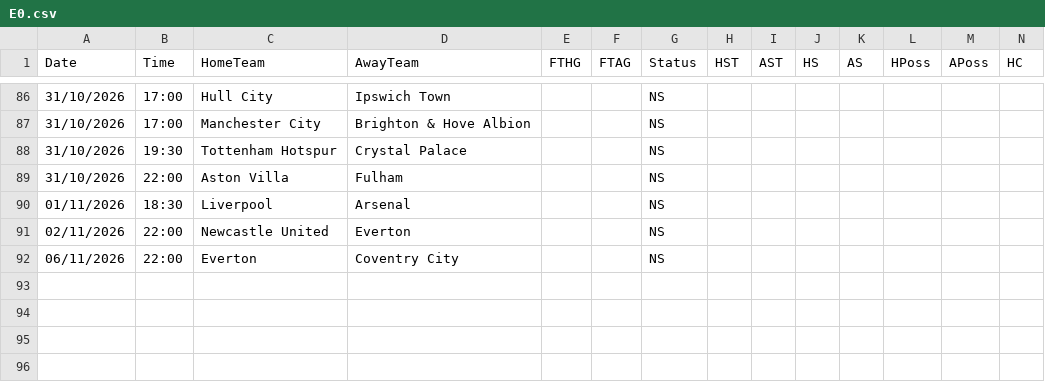
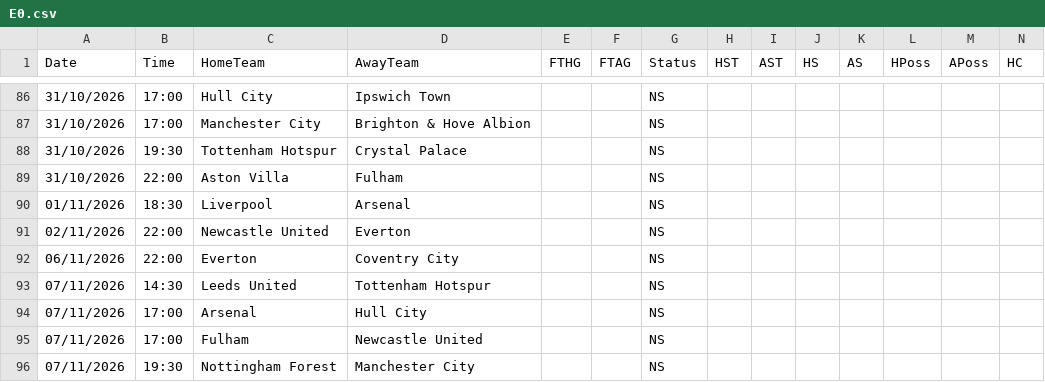
Before and after one commit to yorsbedoya-ui/pizarra-de-pronosticos, a CSV file: data/live/E0.csv, drawn as a sheet; only a part is shown, gaps mark what is left out; rows hold the shown columns only; the diff names each change by its address in the sheet, - before the commit and + after, or states it on an @@ line.

```diff
--- a/data/live/E0.csv
+++ b/data/live/E0.csv
+row 93: 07/11/2026 | 14:30 | Leeds United | Tottenham Hotspur |  |  | NS
+row 94: 07/11/2026 | 17:00 | Arsenal | Hull City |  |  | NS
+row 95: 07/11/2026 | 17:00 | Fulham | Newcastle United |  |  | NS
+row 96: 07/11/2026 | 19:30 | Nottingham Forest | Manchester City |  |  | NS
```
Also changed, not shown: data/live/D1.csv, data/live/E1.csv, 6 other files.
